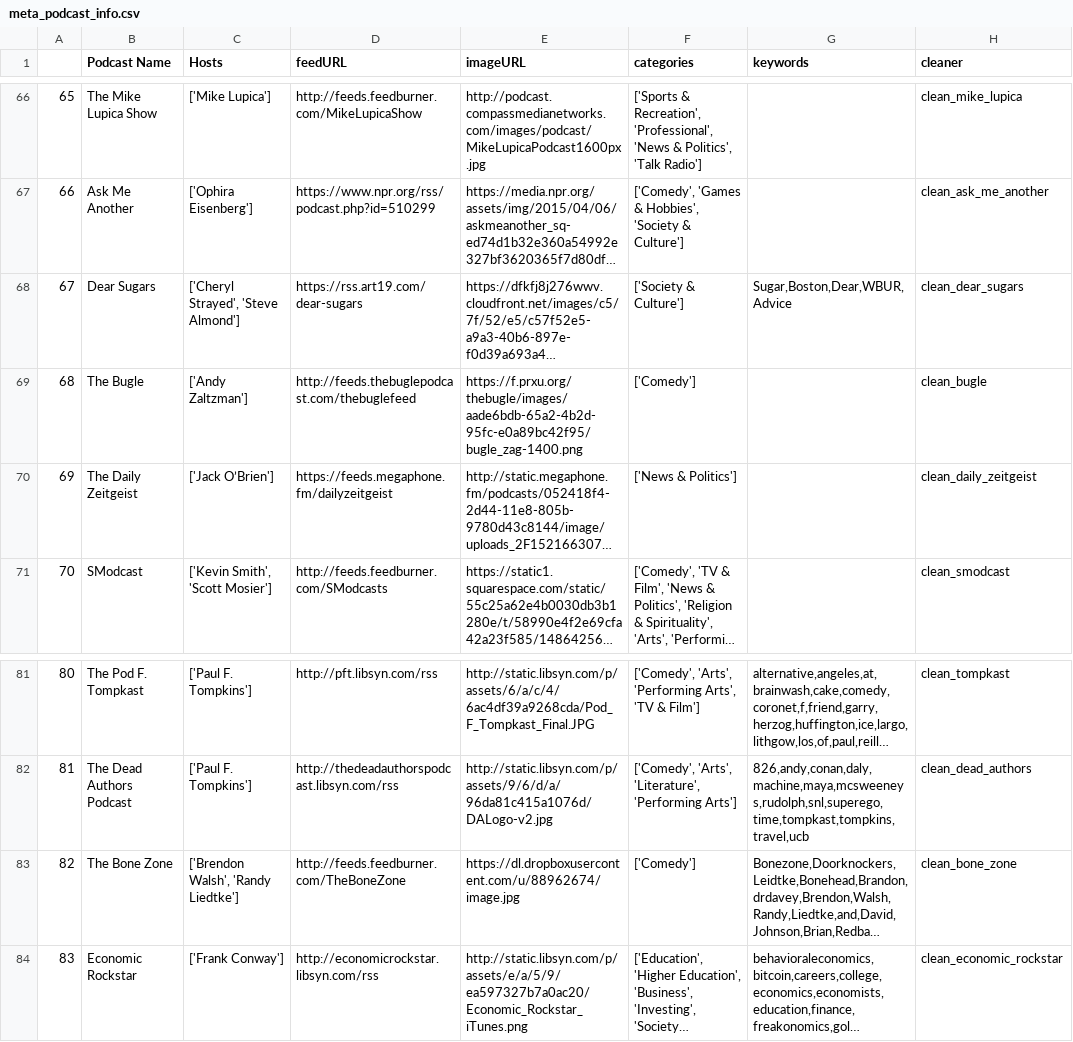
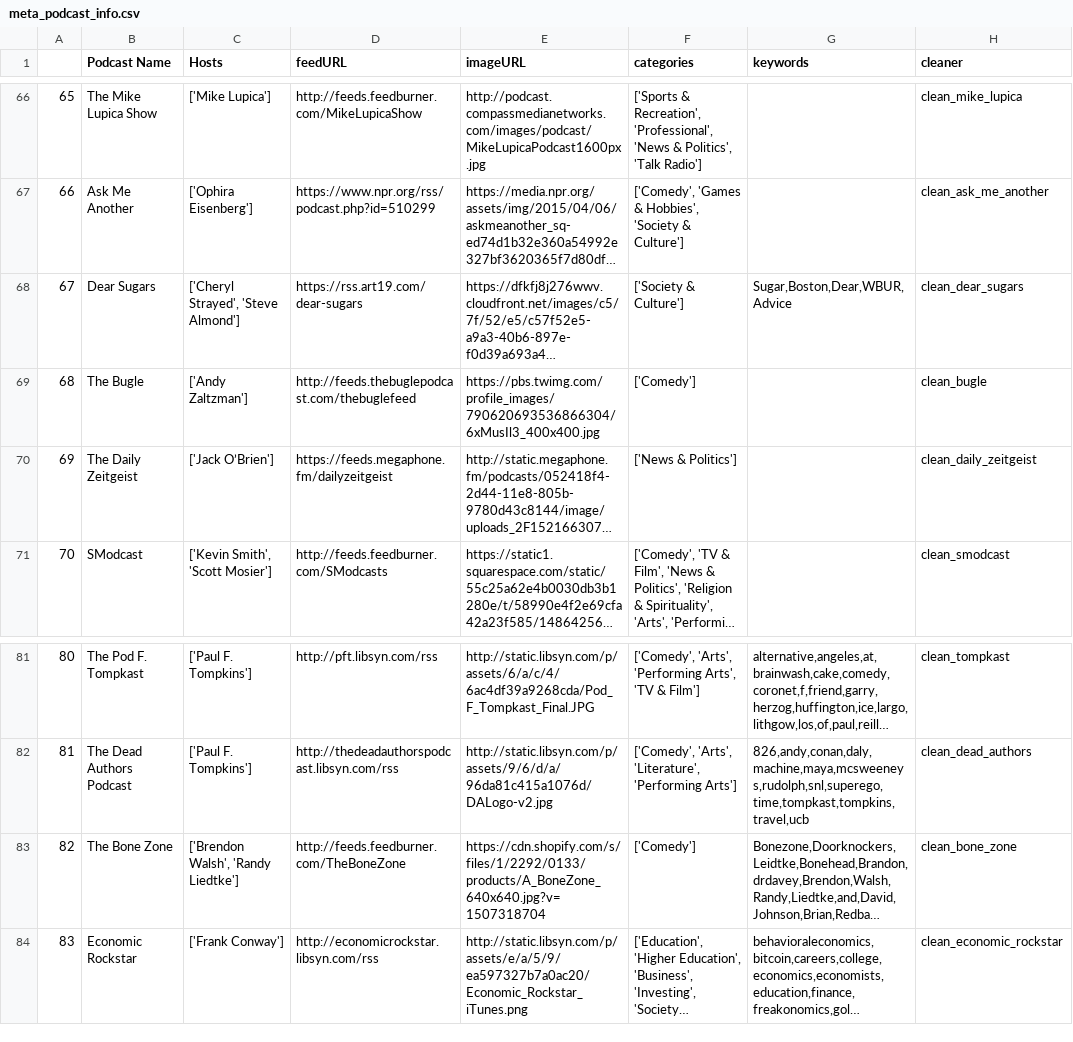
Before and after one commit to brooksjaredc/podcast_network_analysis, a CSV file: reading_and_cleaning/meta_podcast_info.csv, drawn as a sheet; only a part is shown, gaps mark what is left out; long unchanged cells end in …; the diff names each change by its address in the sheet, - before the commit and + after, or states it on an @@ line.

```diff
--- a/reading_and_cleaning/meta_podcast_info.csv
+++ b/reading_and_cleaning/meta_podcast_info.csv
-E69 (imageURL): https://f.prxu.org/thebugle/images/aade6bdb-65a2-4b2d-95fc-e0a89bc42f95/bugle_zag-1400.png
+E69 (imageURL): https://pbs.twimg.com/profile_images/790620693536866304/6xMusIl3_400x400.jpg
-E83 (imageURL): https://dl.dropboxusercontent.com/u/88962674/image.jpg
+E83 (imageURL): https://cdn.shopify.com/s/files/1/2292/0133/products/A_BoneZone_640x640.jpg?v=1507318704
```
Also changed, not shown: 38 other files.
